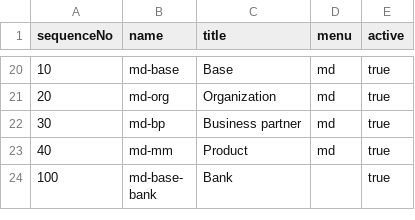
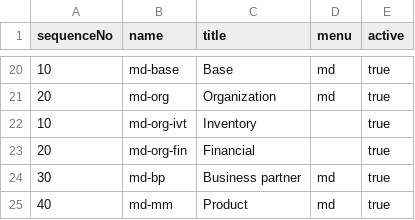
Before and after one commit to dnet-ebs/nan21.dnet.modules.data, a CSV file: src/main/resources/init-client-en/ad/MenuItem_Folder.csv, drawn as a sheet; only a part is shown, gaps mark what is left out; the shorter side is filled out with more unchanged rows; the diff names each change by its address in the sheet, - before the commit and + after, or states it on an @@ line.

```diff
--- a/src/main/resources/init-client-en/ad/MenuItem_Folder.csv
+++ b/src/main/resources/init-client-en/ad/MenuItem_Folder.csv
+row 22: 10 | md-org-ivt | Inventory |  | true
+row 23: 20 | md-org-fin | Financial |  | true
```
Also changed, not shown: src/main/resources/init-client-en/ad/MenuItem_Frame.csv, src/main/resources/init-client-en/ad/MenuItem_Parent.csv.
